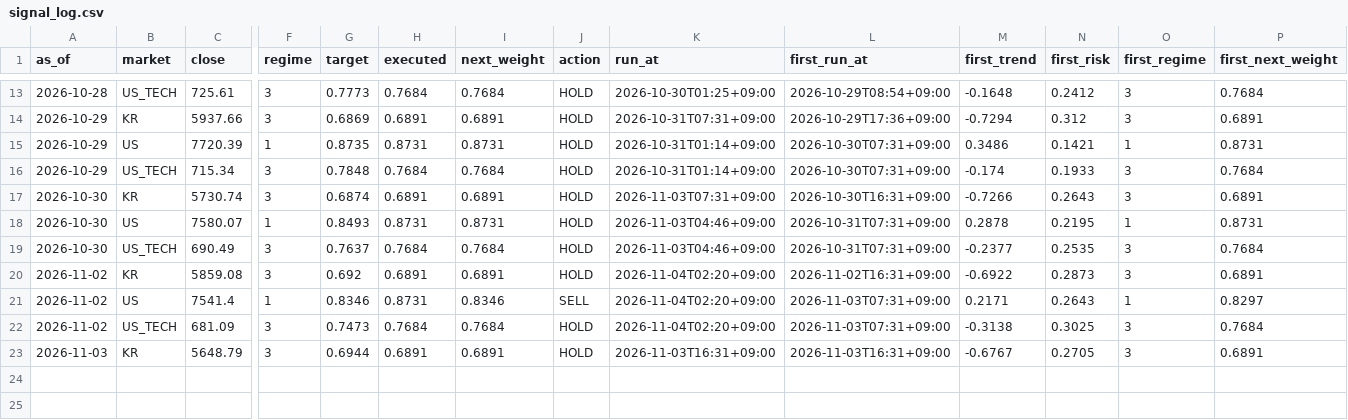
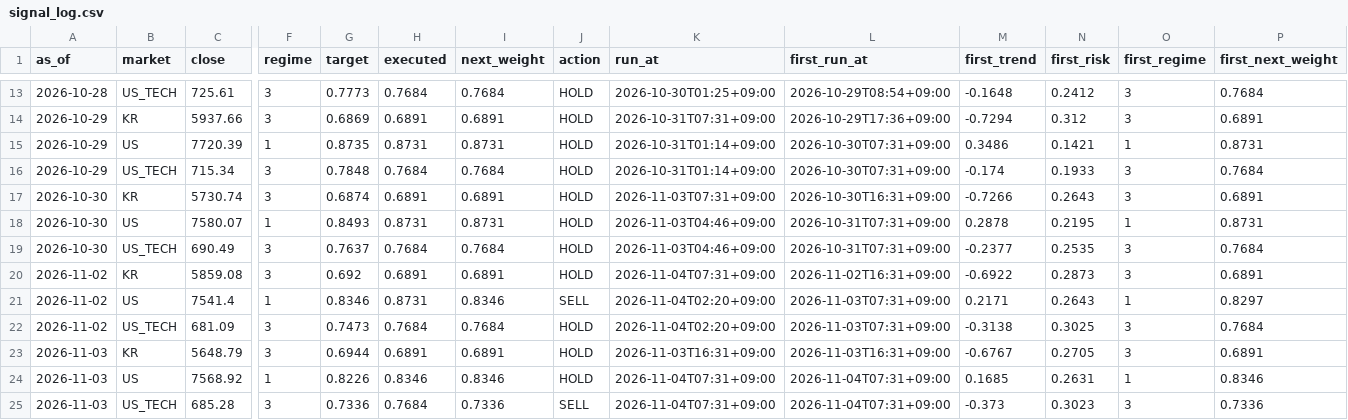
Before and after one commit to isk2026/beta-model, a CSV file: data/signal_log.csv, drawn as a sheet; only a part is shown, gaps mark what is left out; rows hold the shown columns only; the diff names each change by its address in the sheet, - before the commit and + after, or states it on an @@ line.

```diff
--- a/data/signal_log.csv
+++ b/data/signal_log.csv
-K20 (run_at): 2026-11-04T02:20+09:00
+K20 (run_at): 2026-11-04T07:31+09:00
+row 24: 2026-11-03 | US | 7568.92 | 1 | 0.8226 | 0.8346 | 0.8346 | HOLD | 2026-11-04T07:31+09:00 | 2026-11-04T07:31+09:00 | 0.1685 | 0.2631 | 1 | 0.8346
+row 25: 2026-11-03 | US_TECH | 685.28 | 3 | 0.7336 | 0.7684 | 0.7336 | SELL | 2026-11-04T07:31+09:00 | 2026-11-04T07:31+09:00 | -0.373 | 0.3023 | 3 | 0.7336
```
Also changed, not shown: 4 other files.
